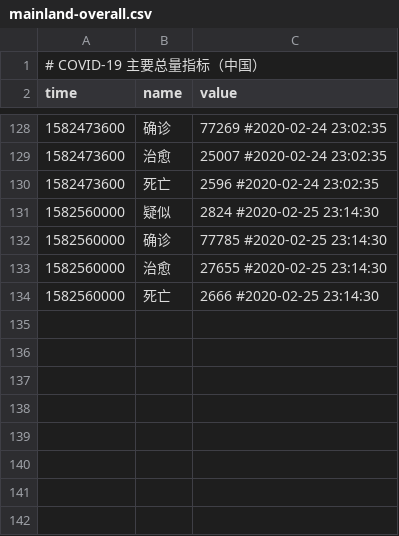
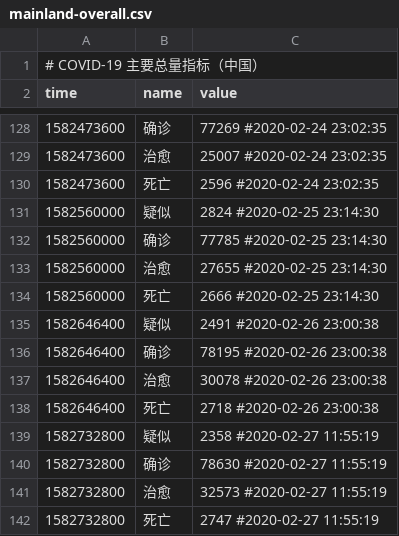
Before and after one commit to woowu/nCov-2019-stats, a CSV file: data/mainland-overall.csv, drawn as a sheet; only a part is shown, gaps mark what is left out; the diff names each change by its address in the sheet, - before the commit and + after, or states it on an @@ line.

```diff
--- a/data/mainland-overall.csv
+++ b/data/mainland-overall.csv
+row 135: 1582646400 | 疑似 | 2491 #2020-02-26 23:00:38
+row 136: 1582646400 | 确诊 | 78195 #2020-02-26 23:00:38
+row 137: 1582646400 | 治愈 | 30078 #2020-02-26 23:00:38
+row 138: 1582646400 | 死亡 | 2718 #2020-02-26 23:00:38
+row 139: 1582732800 | 疑似 | 2358 #2020-02-27 11:55:19
+row 140: 1582732800 | 确诊 | 78630 #2020-02-27 11:55:19
+row 141: 1582732800 | 治愈 | 32573 #2020-02-27 11:55:19
+row 142: 1582732800 | 死亡 | 2747 #2020-02-27 11:55:19
```
Also changed, not shown: data/mainland-ex-hubei-daily.csv, data/mainland-ex-hubei.csv, 30 other files.
